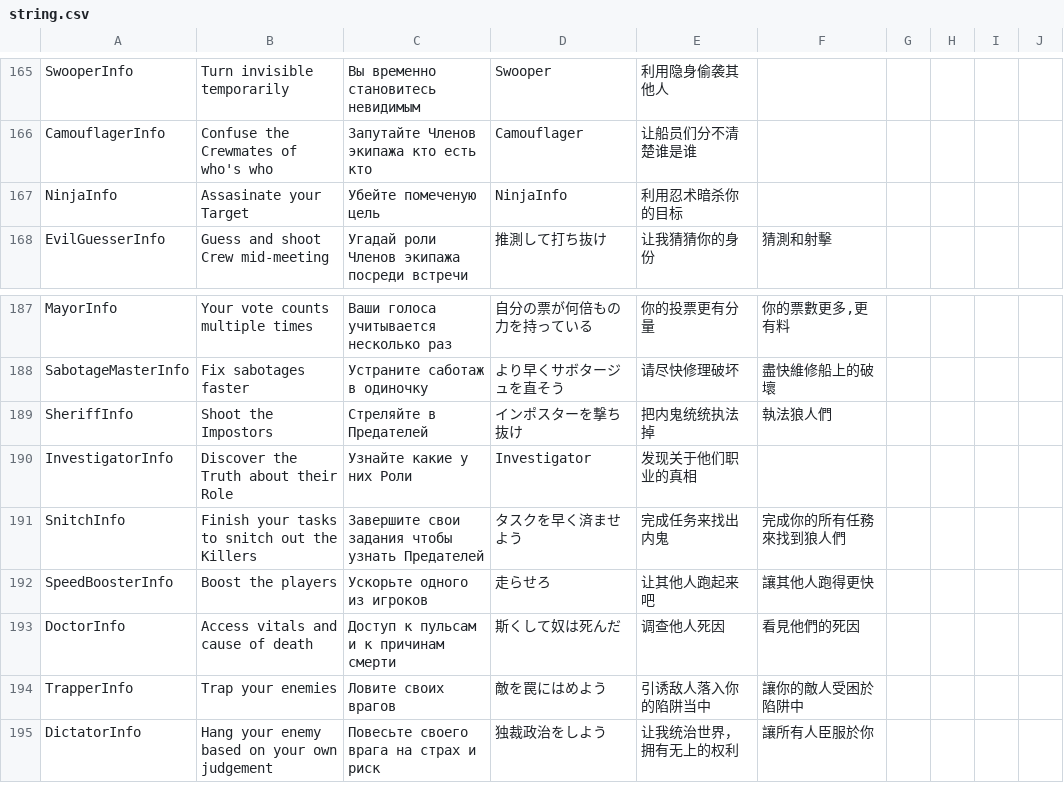
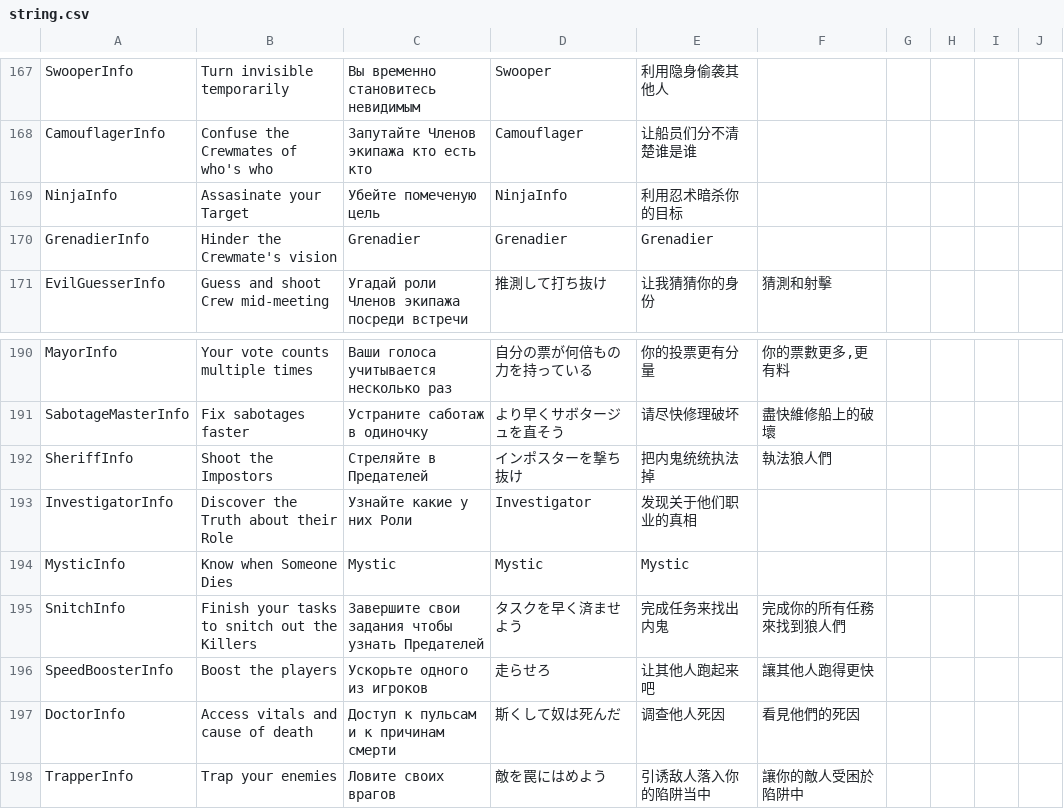
Before and after one commit to discus-sions/TownOfHost-TheOtherRoles, a CSV file: Resources/string.csv, drawn as a sheet; only a part is shown, gaps mark what is left out; the shorter side is filled out with more unchanged rows; the diff covers the shown part only.

```diff
--- a/Resources/string.csv
+++ b/Resources/string.csv
@@ -167,2 +169,3 @@ CamouflagerInfo,Confuse the Crewmates of who's who,Запутайте Члено
 NinjaInfo,Assasinate your Target,Убейте помеченую цель,NinjaInfo,利用忍术暗杀你的目标
+GrenadierInfo,"Hinder the Crewmate's vision",Grenadier,Grenadier,Grenadier
 EvilGuesserInfo,Guess and shoot Crew mid-meeting,Угадай роли Членов экипажа посреди встречи,推測して打ち抜け,让我猜猜你的身份,猜測和射擊
@@ -190,2 +193,3 @@ SheriffInfo,Shoot the Impostors,Стреляйте в Предателей,イ
 InvestigatorInfo,Discover the Truth about their Role,Узнайте какие у них Роли,Investigator,发现关于他们职业的真相
+MysticInfo,Know when Someone Dies,Mystic,Mystic,Mystic
 SnitchInfo,Finish your tasks to snitch out the Killers,Завершите свои задания чтобы узнать Предателей,タスクを早く済ませよう,完成任务来找出内鬼,完成你的所有任務來找到狼人們
```
Also changed, not shown: 7 added rows elsewhere in this file, 16 other files.
